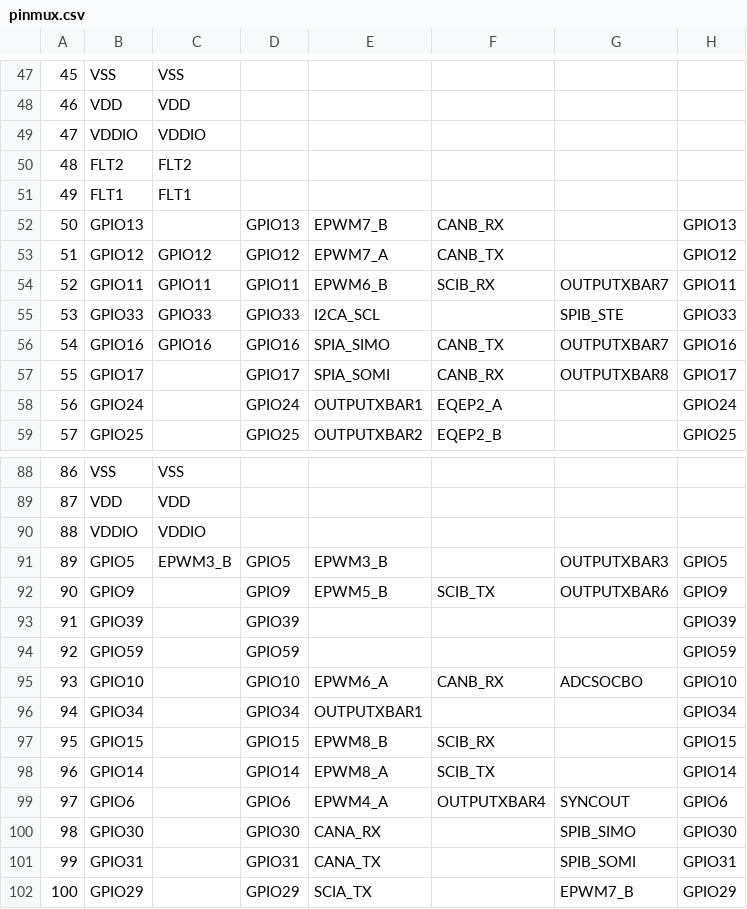
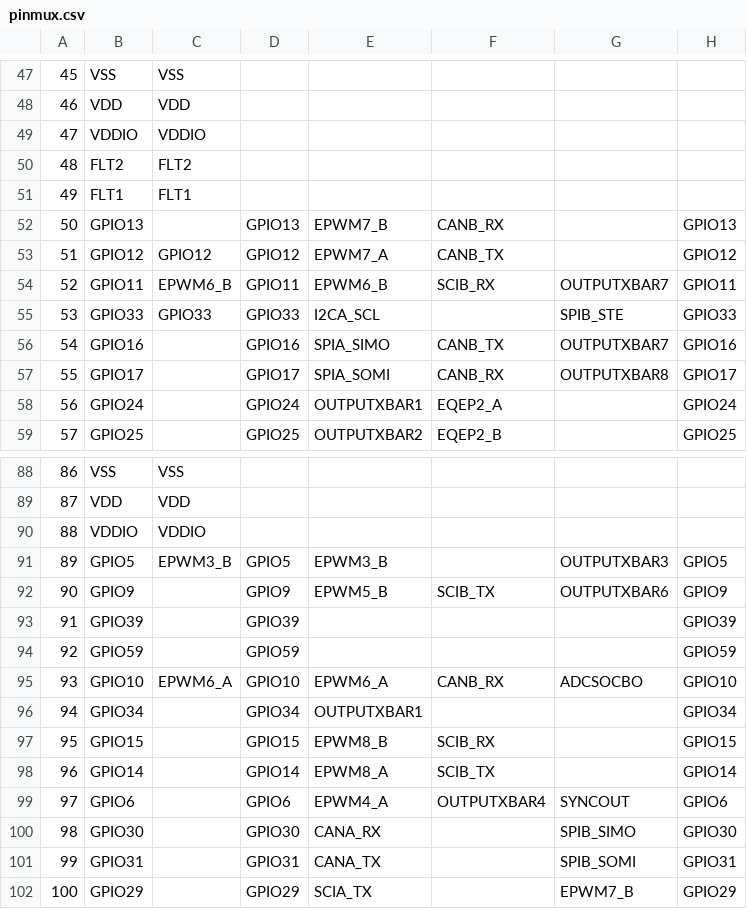
Before and after one commit to 12emilia21/Fault-Location-Implementation, a CSV file: buck_converter_dma_original/CPU1_RAM/syscfg/pinmux.csv, drawn as a sheet; only a part is shown, gaps mark what is left out; the diff names each change by its address in the sheet, - before the commit and + after, or states it on an @@ line.

```diff
--- a/buck_converter_dma_original/CPU1_RAM/syscfg/pinmux.csv
+++ b/buck_converter_dma_original/CPU1_RAM/syscfg/pinmux.csv
-C54: GPIO11
+C54: EPWM6_B
-C56: GPIO16
+C56: (empty)
-C95: (empty)
+C95: EPWM6_A
```
Also changed, not shown: 56 other files.
